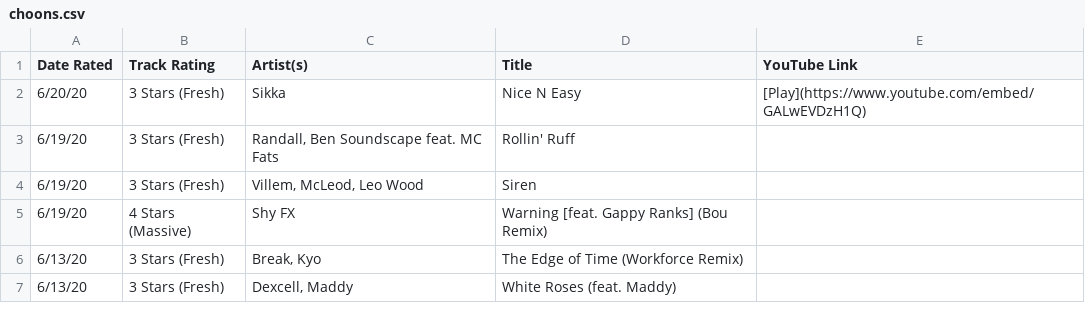
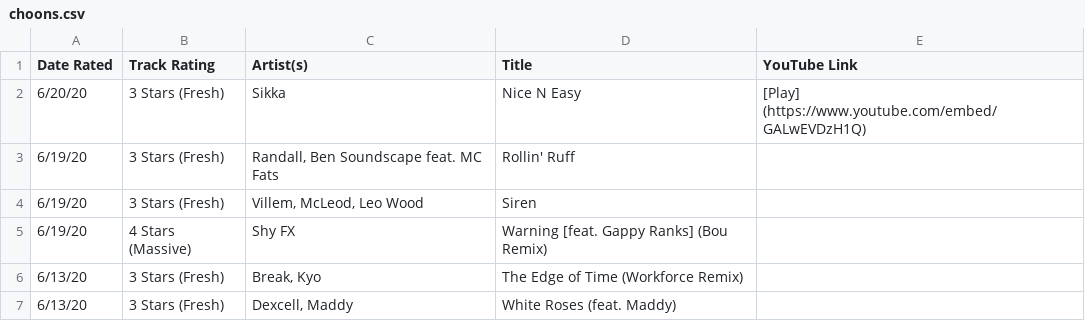
Before and after one commit to selfserv/beatwatch, a CSV file: _data/choons.csv, drawn as a sheet; only a part is shown.

Commit message:
Update choons.csv

```diff
--- a/_data/choons.csv
+++ b/_data/choons.csv
@@ -1,3 +1,3 @@
 Date Rated,Track Rating,Artist(s),Title,YouTube Link
-6/20/20,3 Stars (Fresh),Sikka,Nice N Easy,[Play](https://www.youtube.com/embed/GALwEVDzH1Q)
+6/20/20,3 Stars (Fresh),Sikka,Nice N Easy,[Play] (https://www.youtube.com/embed/GALwEVDzH1Q)
 6/19/20,3 Stars (Fresh),"Randall, Ben Soundscape feat. MC Fats",Rollin' Ruff
```
